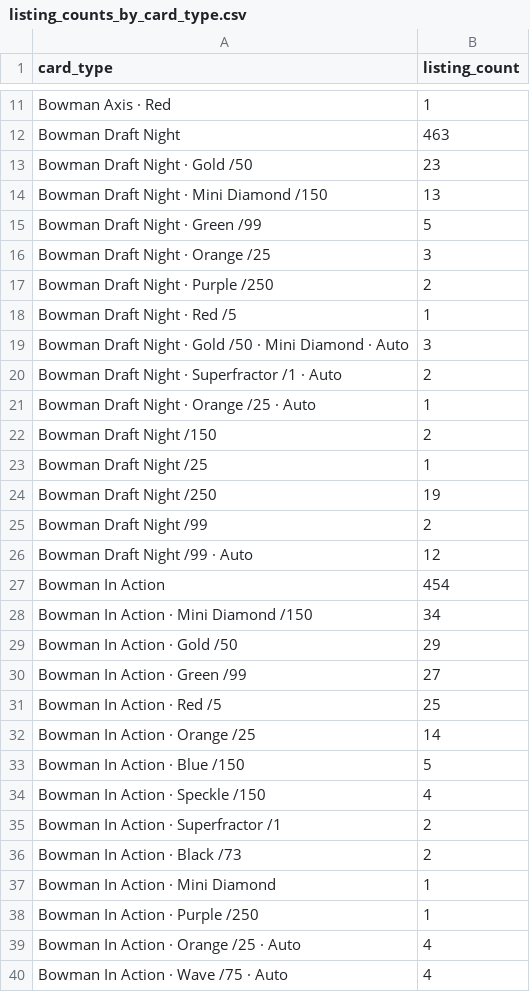
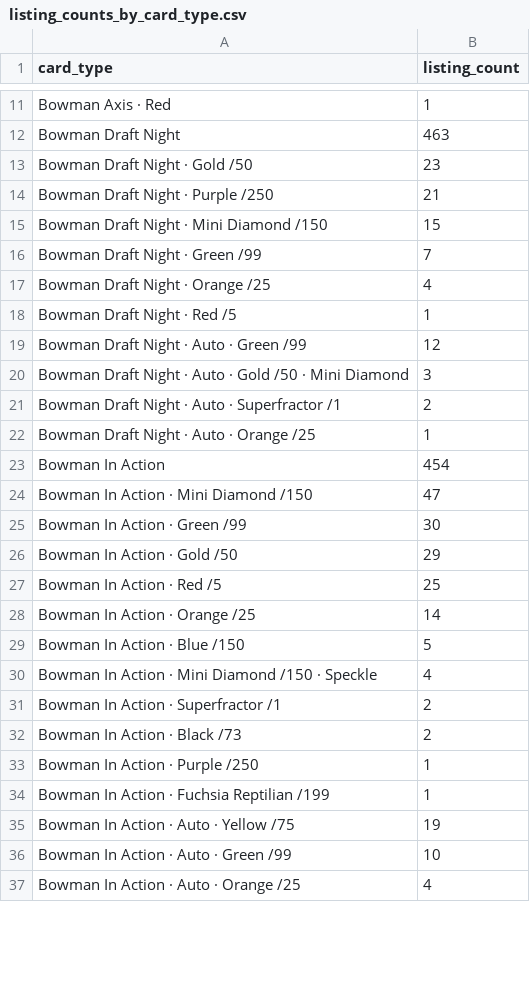
Before and after one commit to kyletompkins85-sketch/cardlotlister-oauth, a CSV file: data/cardmatch_pilot/20260405_mcp_supabase_2025_bowman_draft_full/listing_counts_by_card_type.csv, drawn as a sheet; only a part is shown, gaps mark what is left out; the diff covers the shown part only.

```diff
--- a/data/cardmatch_pilot/20260405_mcp_supabase_2025_bowman_draft_full/listing_counts_by_card_type.csv
+++ b/data/cardmatch_pilot/20260405_mcp_supabase_2025_bowman_draft_full/listing_counts_by_card_type.csv
@@ -13,19 +13,15 @@ Bowman Draft Night,463
 Bowman Draft Night · Gold /50,23
-Bowman Draft Night · Mini Diamond /150,13
-Bowman Draft Night · Green /99,5
-Bowman Draft Night · Orange /25,3
-Bowman Draft Night · Purple /250,2
+Bowman Draft Night · Purple /250,21
+Bowman Draft Night · Mini Diamond /150,15
+Bowman Draft Night · Green /99,7
+Bowman Draft Night · Orange /25,4
 Bowman Draft Night · Red /5,1
-Bowman Draft Night · Gold /50 · Mini Diamond · Auto,3
-Bowman Draft Night · Superfractor /1 · Auto,2
-Bowman Draft Night · Orange /25 · Auto,1
-Bowman Draft Night /150,2
-Bowman Draft Night /25,1
-Bowman Draft Night /250,19
-Bowman Draft Night /99,2
-Bowman Draft Night /99 · Auto,12
+Bowman Draft Night · Auto · Green /99,12
+Bowman Draft Night · Auto · Gold /50 · Mini Diamond,3
+Bowman Draft Night · Auto · Superfractor /1,2
+Bowman Draft Night · Auto · Orange /25,1
 Bowman In Action,454
-Bowman In Action · Mini Diamond /150,34
+Bowman In Action · Mini Diamond /150,47
+Bowman In Action · Green /99,30
 Bowman In Action · Gold /50,29
-Bowman In Action · Green /99,27
 Bowman In Action · Red /5,25
@@ -33,8 +29,9 @@ Bowman In Action · Orange /25,14
 Bowman In Action · Blue /150,5
-Bowman In Action · Speckle /150,4
+Bowman In Action · Mini Diamond /150 · Speckle,4
 Bowman In Action · Superfractor /1,2
 Bowman In Action · Black /73,2
-Bowman In Action · Mini Diamond,1
 Bowman In Action · Purple /250,1
-Bowman In Action · Orange /25 · Auto,4
-Bowman In Action · Wave /75 · Auto,4
+Bowman In Action · Fuchsia Reptilian /199,1
+Bowman In Action · Auto · Yellow /75,19
+Bowman In Action · Auto · Green /99,10
+Bowman In Action · Auto · Orange /25,4
```
Also changed, not shown: 3 added rows, 17 removed rows and 39 edited cells elsewhere in this file, cardmatch/card_type_display_order.csv, data/cardmatch_pilot/20260405_mcp_supabase_2025_bowman_draft_full/listing_counts_by_player_and_card_type.csv, 21 other files.
